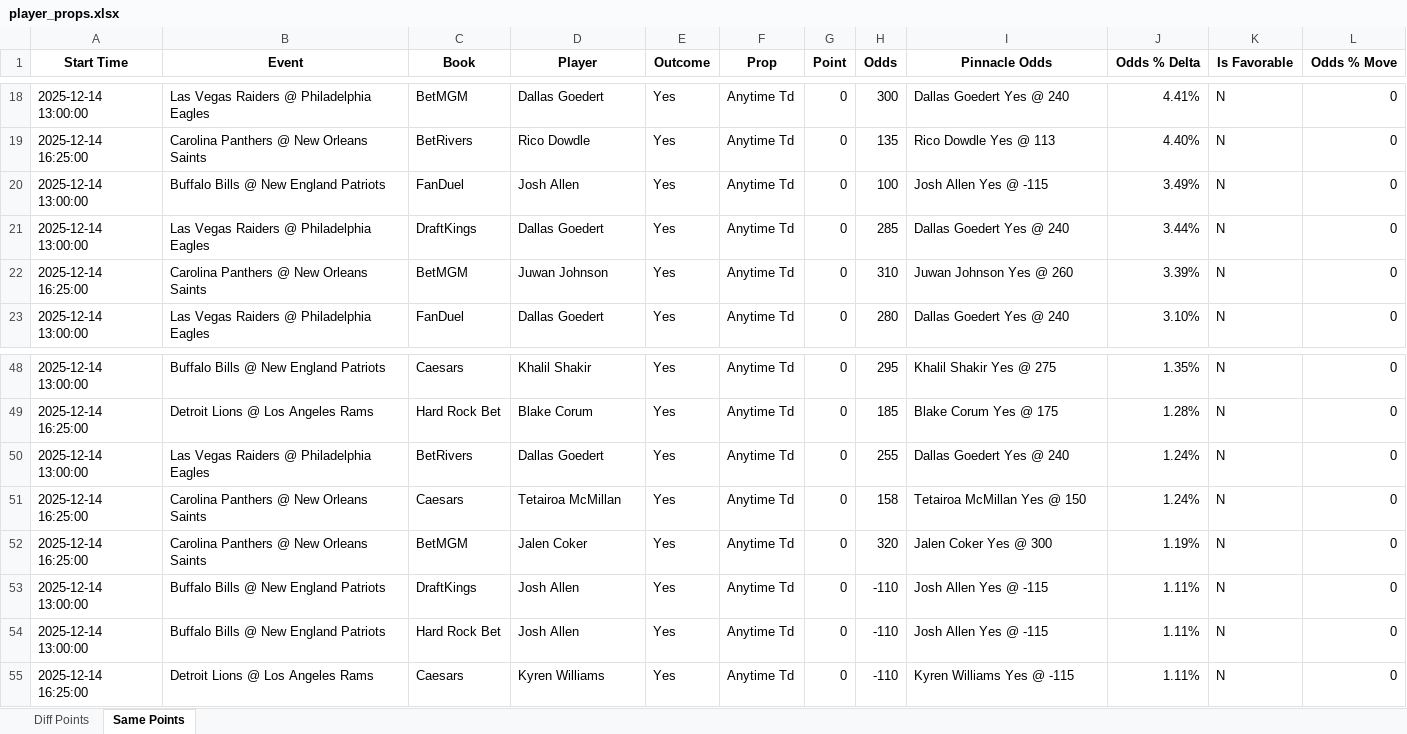
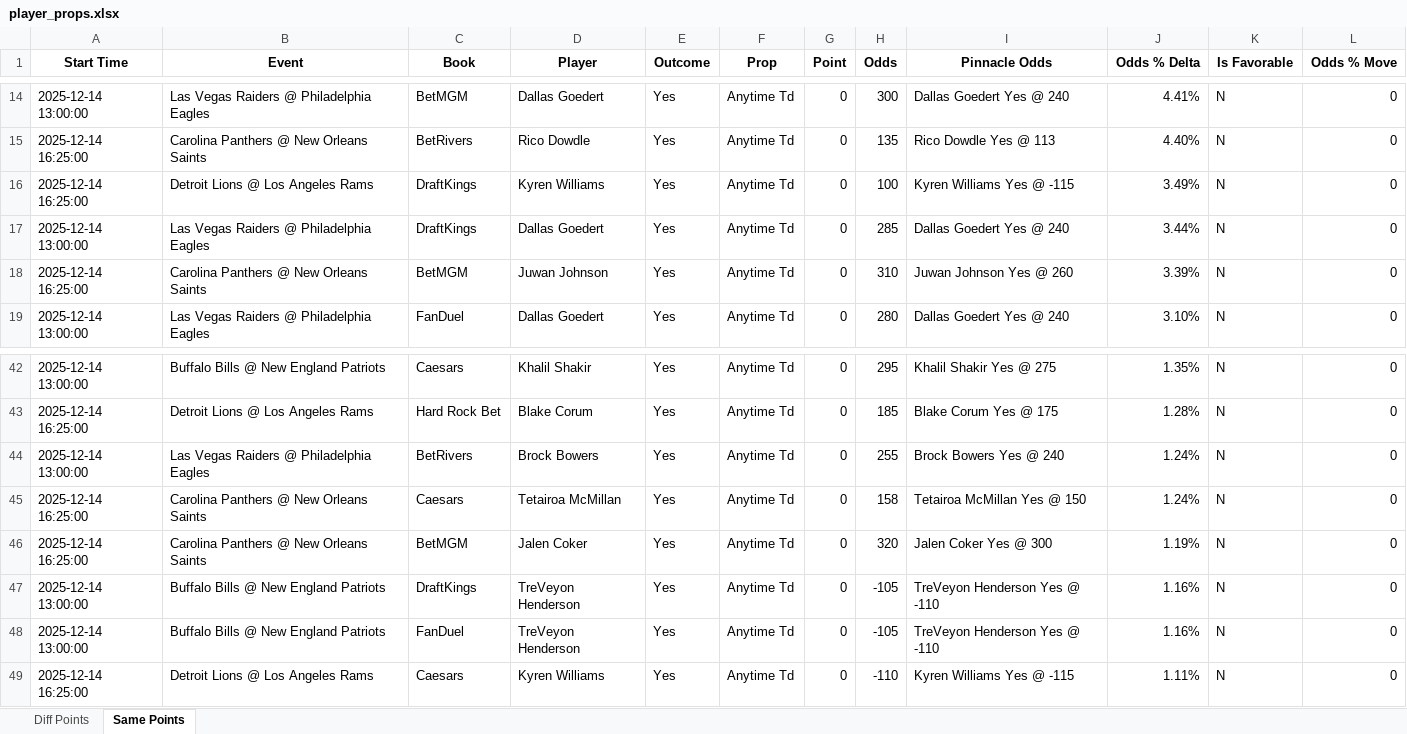
Before and after one commit to rahulShahCode/player-props-scraper, an Excel workbook: player_props.xlsx, sheet Same Points, drawn as a sheet; only a part is shown, gaps mark what is left out; values as stored, in another font and other column widths than the file's, no borders; addresses are those after the commit; the diff covers the shown part only; the diff names each change by its address in the sheet, - before the commit and + after, or states it on an @@ line.

```diff
--- a/player_props.xlsx (sheet Same Points)
+++ b/player_props.xlsx (sheet Same Points)
-A16 (Start Time): 2025-12-14 13:00:00
+A16 (Start Time): 2025-12-14 16:25:00
-B16 (Event): Buffalo Bills @ New England Patriots
+B16 (Event): Detroit Lions @ Los Angeles Rams
-C16 (Book): FanDuel
+C16 (Book): DraftKings
-D16 (Player): Josh Allen
+D16 (Player): Kyren Williams
-I16 (Pinnacle Odds): Josh Allen Yes @ -115
+I16 (Pinnacle Odds): Kyren Williams Yes @ -115
-D44 (Player): Dallas Goedert
+D44 (Player): Brock Bowers
-I44 (Pinnacle Odds): Dallas Goedert Yes @ 240
+I44 (Pinnacle Odds): Brock Bowers Yes @ 240
-D47:D48 (Player): Josh Allen
+D47:D48 (Player): TreVeyon Henderson
-H47:H48 (Odds): -110
+H47:H48 (Odds): -105
-I47:I48 (Pinnacle Odds): Josh Allen Yes @ -115
+I47:I48 (Pinnacle Odds): TreVeyon Henderson Yes @ -110
-J47:J48 (Odds % Delta): 1.11%
+J47:J48 (Odds % Delta): 1.16%
-C48 (Book): Hard Rock Bet
+C48 (Book): FanDuel
```
Also changed, not shown: 1 added row, 9 removed rows and 6 edited cells elsewhere in this sheet, sheet Diff Points, 2 other files.
